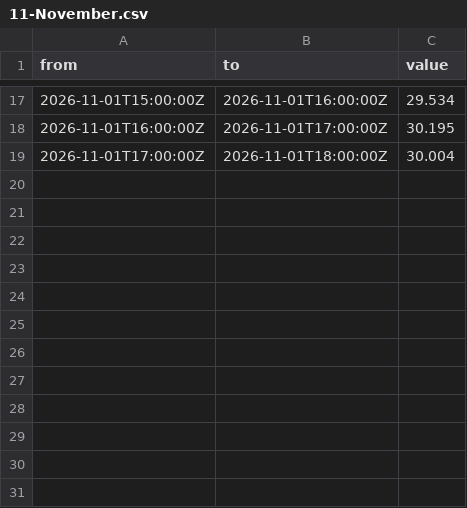
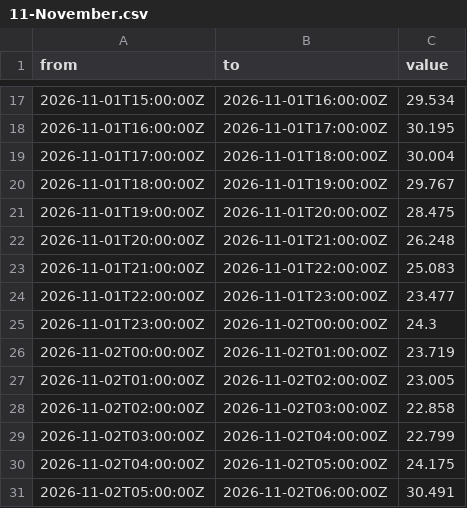
Before and after one commit to Gallenkamp/Talmarkt.flex-Preise, a CSV file: data/epex/2026/11-November.csv, drawn as a sheet; only a part is shown, gaps mark what is left out; the diff names each change by its address in the sheet, - before the commit and + after, or states it on an @@ line.

```diff
--- a/data/epex/2026/11-November.csv
+++ b/data/epex/2026/11-November.csv
+row 20: 2026-11-01T18:00:00Z | 2026-11-01T19:00:00Z | 29.767
+row 21: 2026-11-01T19:00:00Z | 2026-11-01T20:00:00Z | 28.475
+row 22: 2026-11-01T20:00:00Z | 2026-11-01T21:00:00Z | 26.248
+row 23: 2026-11-01T21:00:00Z | 2026-11-01T22:00:00Z | 25.083
+row 24: 2026-11-01T22:00:00Z | 2026-11-01T23:00:00Z | 23.477
+row 25: 2026-11-01T23:00:00Z | 2026-11-02T00:00:00Z | 24.3
+row 26: 2026-11-02T00:00:00Z | 2026-11-02T01:00:00Z | 23.719
+row 27: 2026-11-02T01:00:00Z | 2026-11-02T02:00:00Z | 23.005
+row 28: 2026-11-02T02:00:00Z | 2026-11-02T03:00:00Z | 22.858
+row 29: 2026-11-02T03:00:00Z | 2026-11-02T04:00:00Z | 22.799
+row 30: 2026-11-02T04:00:00Z | 2026-11-02T05:00:00Z | 24.175
+row 31: 2026-11-02T05:00:00Z | 2026-11-02T06:00:00Z | 30.491
```
Also changed, not shown: 1 other file.
